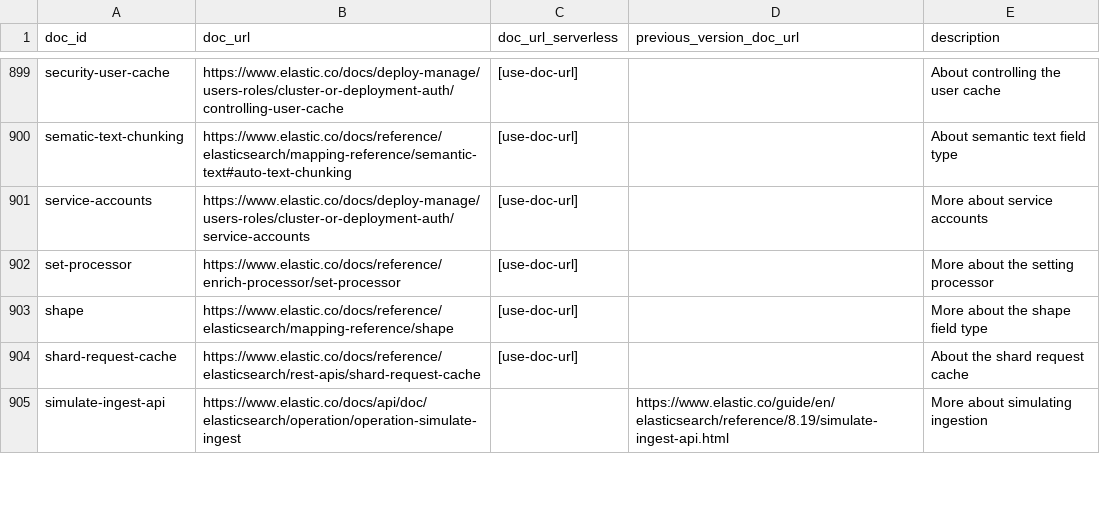
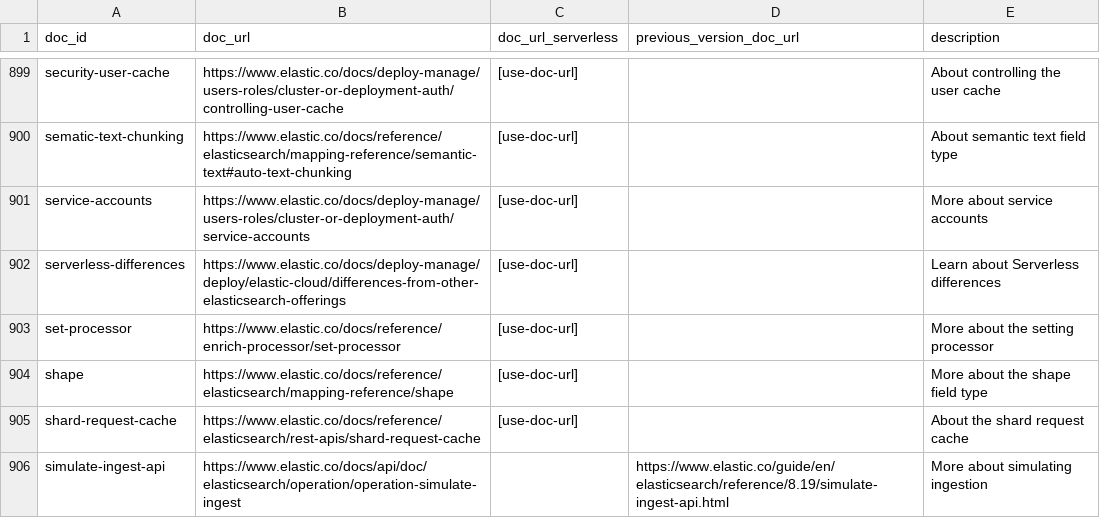
Before and after one commit to elastic/elasticsearch-specification, a CSV file: specification/_doc_ids/table.csv, drawn as a sheet; only a part is shown, gaps mark what is left out.

Commit message:
docs: update GET / to explain Serverless version reporting (#6177)
* docs: update GET / to explain Serverless version reporting

The root API returns the next upcoming minor release in Serverless, not the currently released version. Updated the API description and response example to explain this and direct users to use build_flavor: serverless instead of gating on version.

Relates to: https://github.com/elastic/docs-content-internal/issues/934

* update verbiage

```diff
--- a/specification/_doc_ids/table.csv
+++ b/specification/_doc_ids/table.csv
@@ -901,2 +901,3 @@ sematic-text-chunking,https://www.elastic.co/docs/reference/elasticsearch/mappin
 service-accounts,https://www.elastic.co/docs/deploy-manage/users-roles/cluster-or-deployment-auth/service-accounts,[use-doc-url],,More about service accounts
+serverless-differences,https://www.elastic.co/docs/deploy-manage/deploy/elastic-cloud/differences-from-other-elasticsearch-offerings,[use-doc-url],,Learn about Serverless differences
 set-processor,https://www.elastic.co/docs/reference/enrich-processor/set-processor,[use-doc-url],,More about the setting processor
```
Also changed, not shown: 6 other files.
